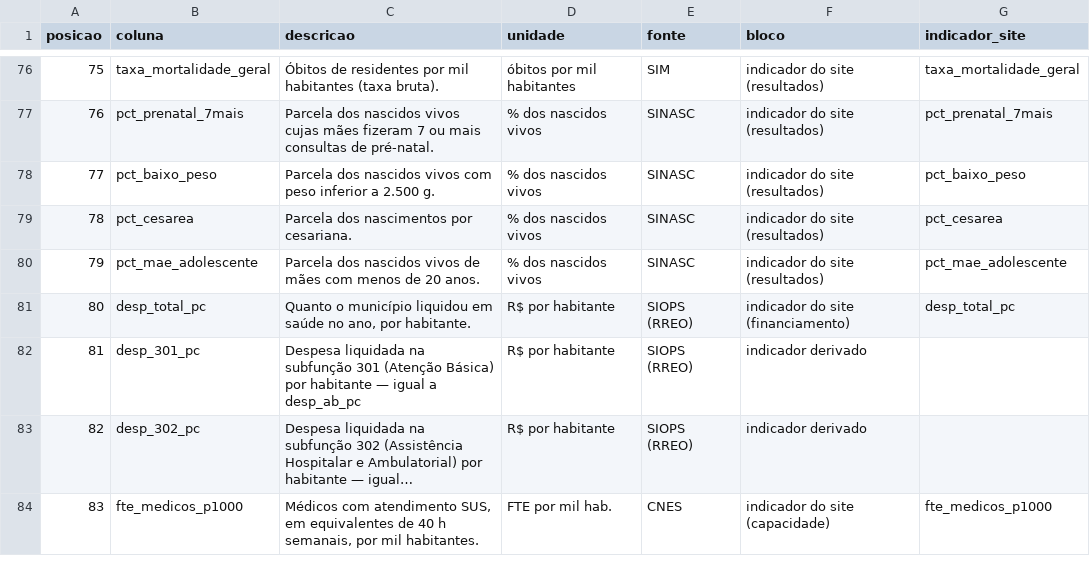
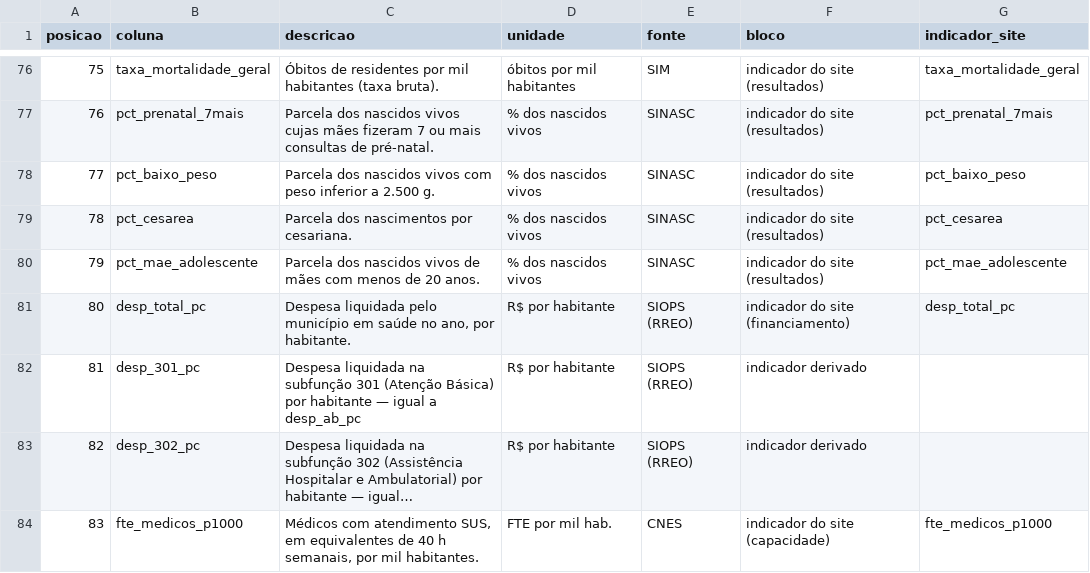
Before and after one commit to DanielLindomar/ppsus, a CSV file: arquivos/dados/painel_municipal_dicionario.csv, drawn as a sheet; only a part is shown, gaps mark what is left out; long unchanged cells end in …; the diff covers the shown part only.

```diff
--- a/arquivos/dados/painel_municipal_dicionario.csv
+++ b/arquivos/dados/painel_municipal_dicionario.csv
@@ -80,3 +80,3 @@ posicao,coluna,descricao,unidade,fonte,bloco,indicador_site
 79,pct_mae_adolescente,Parcela dos nascidos vivos de mães com menos de 20 anos.,% dos nascidos vivos,SINASC,indicador do site (resultados),pct_mae_adolescente
-80,desp_total_pc,"Quanto o município liquidou em saúde no ano, por habitante.",R$ por habitante,SIOPS (RREO),indicador do site (financiamento),desp_total_pc
+80,desp_total_pc,"Despesa liquidada pelo município em saúde no ano, por habitante.",R$ por habitante,SIOPS (RREO),indicador do site (financiamento),desp_total_pc
 81,desp_301_pc,Despesa liquidada na subfunção 301 (Atenção Básica) por habitante — igual a desp_ab_pc,R$ por habitante,SIOPS (RREO),indicador derivado,
```
Also changed, not shown: 8 edited cells elsewhere in this file, arquivos/dados/catalogo_arquivos.csv.
